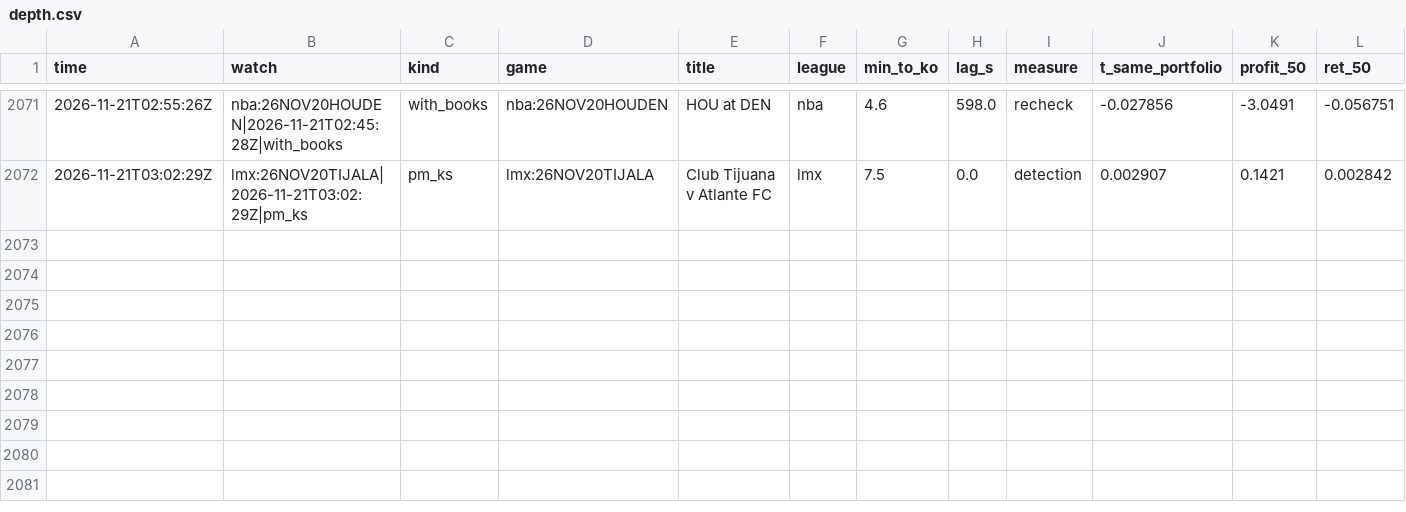
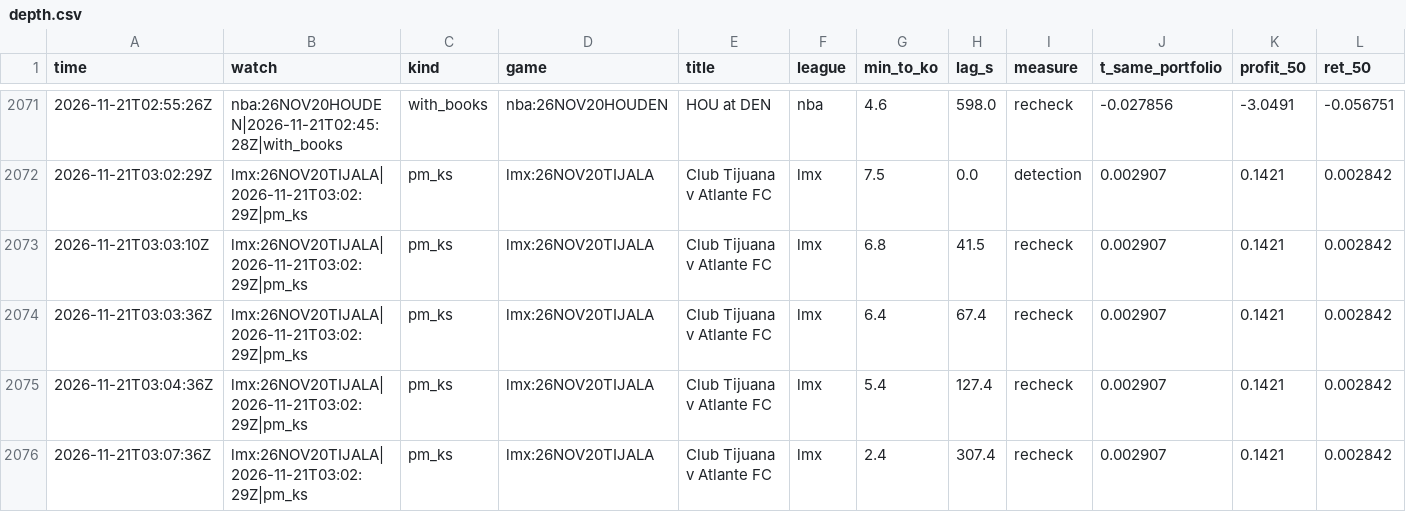
Before and after one commit to TFGdeprova/tfg-upf-test, a CSV file: results/depth.csv, drawn as a sheet; only a part is shown, gaps mark what is left out; rows hold the shown columns only; the diff names each change by its address in the sheet, - before the commit and + after, or states it on an @@ line.

```diff
--- a/results/depth.csv
+++ b/results/depth.csv
+row 2073: 2026-11-21T03:03:10Z | lmx:26NOV20TIJALA|2026-11-21T03:02:29Z|pm_ks | pm_ks | lmx:26NOV20TIJALA | Club Tijuana v Atlante FC | lmx | 6.8 | 41.5 | recheck | 0.002907 | 0.1421 | 0.002842
+row 2074: 2026-11-21T03:03:36Z | lmx:26NOV20TIJALA|2026-11-21T03:02:29Z|pm_ks | pm_ks | lmx:26NOV20TIJALA | Club Tijuana v Atlante FC | lmx | 6.4 | 67.4 | recheck | 0.002907 | 0.1421 | 0.002842
+row 2075: 2026-11-21T03:04:36Z | lmx:26NOV20TIJALA|2026-11-21T03:02:29Z|pm_ks | pm_ks | lmx:26NOV20TIJALA | Club Tijuana v Atlante FC | lmx | 5.4 | 127.4 | recheck | 0.002907 | 0.1421 | 0.002842
+row 2076: 2026-11-21T03:07:36Z | lmx:26NOV20TIJALA|2026-11-21T03:02:29Z|pm_ks | pm_ks | lmx:26NOV20TIJALA | Club Tijuana v Atlante FC | lmx | 2.4 | 307.4 | recheck | 0.002907 | 0.1421 | 0.002842
```
Also changed, not shown: results/opportunities.csv, results/rechecks.csv, 6 other files.
